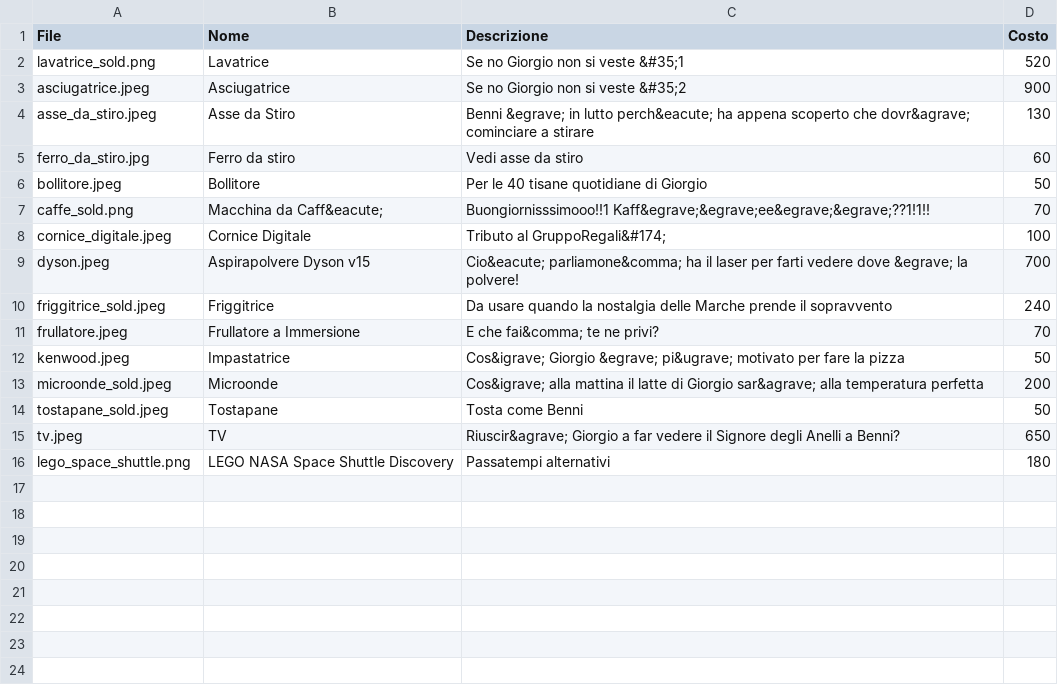
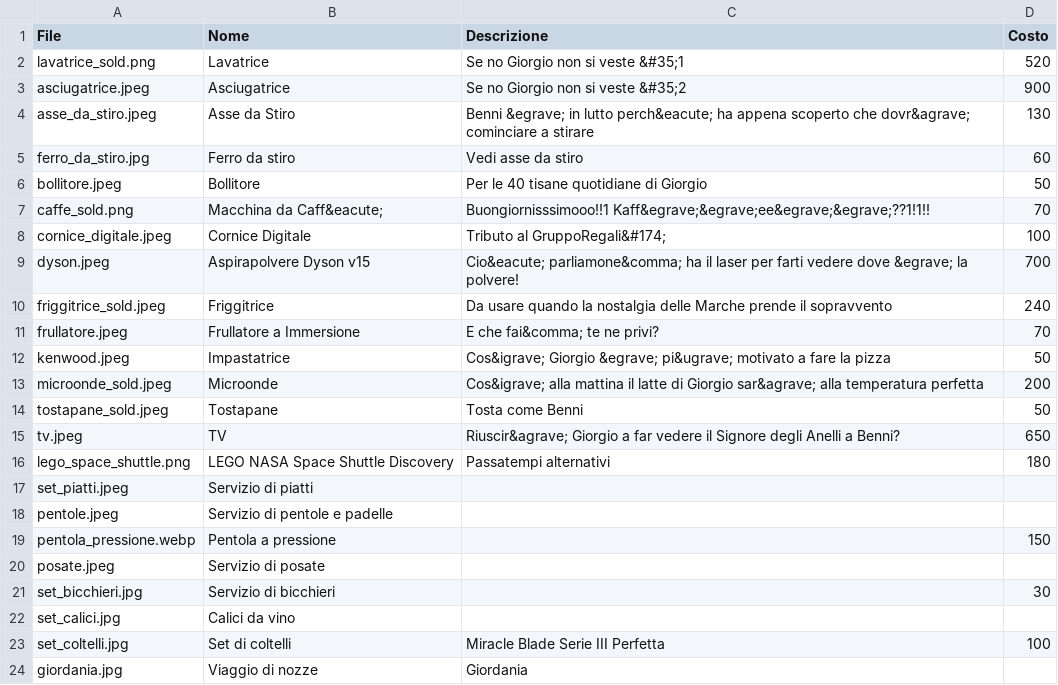
Before and after one commit to alfiogn/Flask-Wedding, a CSV file: static/images/listanozze/listanozze.csv, drawn as a sheet.

```diff
--- a/static/images/listanozze/listanozze.csv
+++ b/static/images/listanozze/listanozze.csv
@@ -11,3 +11,3 @@ friggitrice_sold.jpeg,Friggitrice,Da usare quando la nostalgia delle Marche pren
 frullatore.jpeg,Frullatore a Immersione,"E che fai&comma; te ne privi?",70
-kenwood.jpeg,Impastatrice,Cos&igrave; Giorgio &egrave; pi&ugrave; motivato per fare la pizza,50
+kenwood.jpeg,Impastatrice,Cos&igrave; Giorgio &egrave; pi&ugrave; motivato a fare la pizza,50
 microonde_sold.jpeg,Microonde,Cos&igrave; alla mattina il latte di Giorgio sar&agrave; alla temperatura perfetta,200
@@ -16 +16,9 @@ tv.jpeg,TV,Riuscir&agrave; Giorgio a far vedere il Signore degli Anelli a Benni?
 lego_space_shuttle.png,LEGO NASA Space Shuttle Discovery,Passatempi alternativi,180
+set_piatti.jpeg,Servizio di piatti,,
+pentole.jpeg,Servizio di pentole e padelle,,
+pentola_pressione.webp,Pentola a pressione,,150
+posate.jpeg,Servizio di posate,,
+set_bicchieri.jpg,Servizio di bicchieri,,30
+set_calici.jpg,Calici da vino,,
+set_coltelli.jpg,Set di coltelli,Miracle Blade Serie III Perfetta,100
+giordania.jpg,Viaggio di nozze,Giordania,
```
Also changed, not shown: 9 other files.
